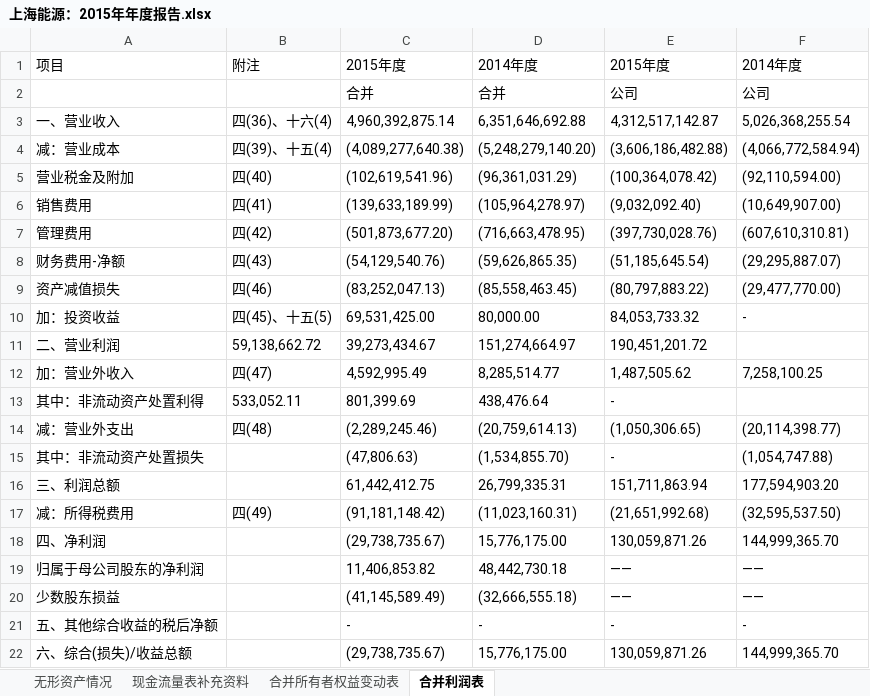
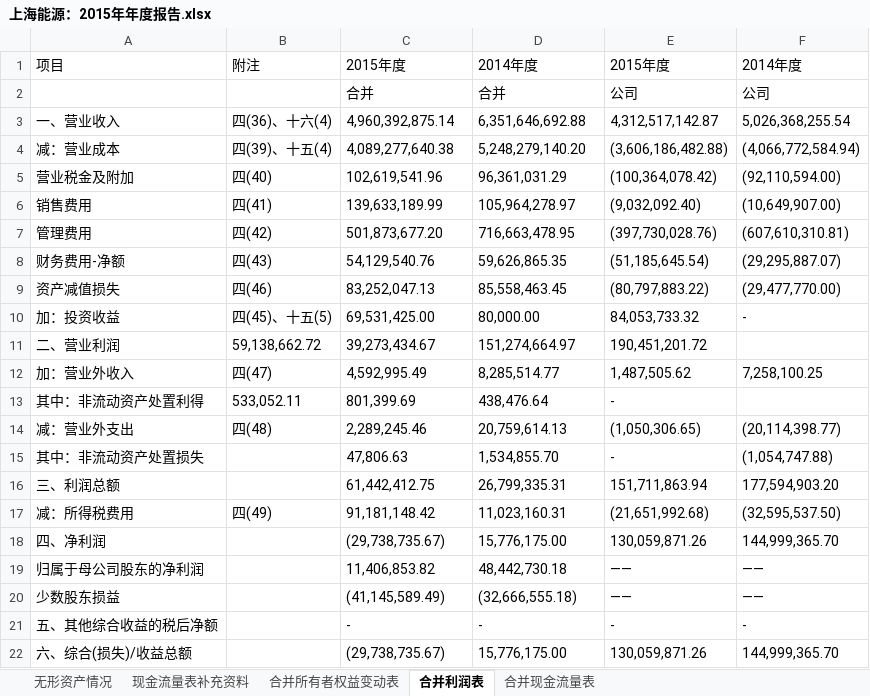
Before and after one commit to hadoop2014/StudyOnCompany, an Excel workbook: program_directory/interpreterAccounting/上海能源：2015年年度报告.xlsx, sheet 合并利润表, drawn as a sheet; only a part is shown; values as stored, in another font and other column widths than the file's, no borders; the diff names each change by its address in the sheet, - before the commit and + after, or states it on an @@ line.

```diff
--- a/program_directory/interpreterAccounting/上海能源：2015年年度报告.xlsx (sheet 合并利润表)
+++ b/program_directory/interpreterAccounting/上海能源：2015年年度报告.xlsx (sheet 合并利润表)
+sheet tab: 合并现金流量表
-C4: (4,089,277,640.38)
+C4: 4,089,277,640.38
-D4: (5,248,279,140.20)
+D4: 5,248,279,140.20
-C5: (102,619,541.96)
+C5: 102,619,541.96
-D5: (96,361,031.29)
+D5: 96,361,031.29
-C6: (139,633,189.99)
+C6: 139,633,189.99
-D6: (105,964,278.97)
+D6: 105,964,278.97
-C7: (501,873,677.20)
+C7: 501,873,677.20
-D7: (716,663,478.95)
+D7: 716,663,478.95
-C8: (54,129,540.76)
+C8: 54,129,540.76
-D8: (59,626,865.35)
+D8: 59,626,865.35
-C9: (83,252,047.13)
+C9: 83,252,047.13
-D9: (85,558,463.45)
+D9: 85,558,463.45
-C14: (2,289,245.46)
+C14: 2,289,245.46
-D14: (20,759,614.13)
+D14: 20,759,614.13
-C15: (47,806.63)
+C15: 47,806.63
-D15: (1,534,855.70)
+D15: 1,534,855.70
-C17: (91,181,148.42)
+C17: 91,181,148.42
-D17: (11,023,160.31)
+D17: 11,023,160.31
```
Also changed, not shown: program_directory/interpreterAccounting/华侨城A：2018年年度报告.xlsx, program_directory/interpreterAccounting/顺丰控股：2016年年度报告.xlsx, 23 other files.
